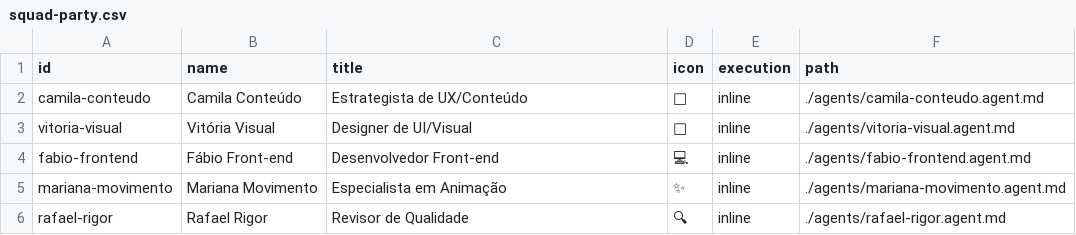
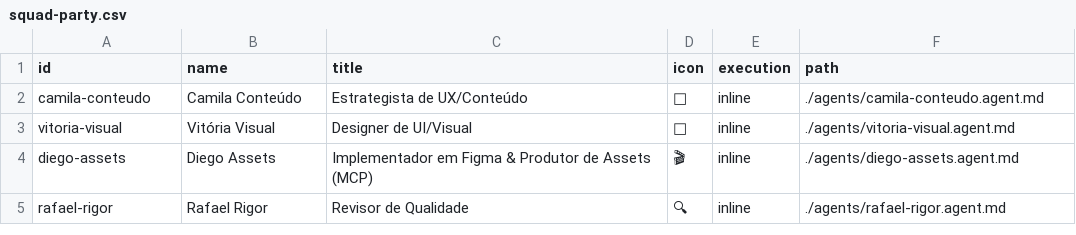
Before and after one commit to mariootavio/TCC, a CSV file: squads/landing-page-amparo/squad-party.csv, drawn as a sheet; removed rows and columns are numbered as before the commit, all else as after; the diff names each change by its address in the sheet, - before the commit and + after, or states it on an @@ line.

Commit message:
Squad LP

```diff
--- a/squads/landing-page-amparo/squad-party.csv
+++ b/squads/landing-page-amparo/squad-party.csv
-row 4: fabio-frontend | Fábio Front-end | Desenvolvedor Front-end | 💻 | inline | ./agents/fabio-frontend.agent.md
-row 5: mariana-movimento | Mariana Movimento | Especialista em Animação | ✨ | inline | ./agents/mariana-movimento.agent.md
+row 4: diego-assets | Diego Assets | Implementador em Figma & Produtor de Assets (MCP) | 🎬 | inline | ./agents/diego-assets.agent.md
```
Also changed, not shown: 29 other files.
